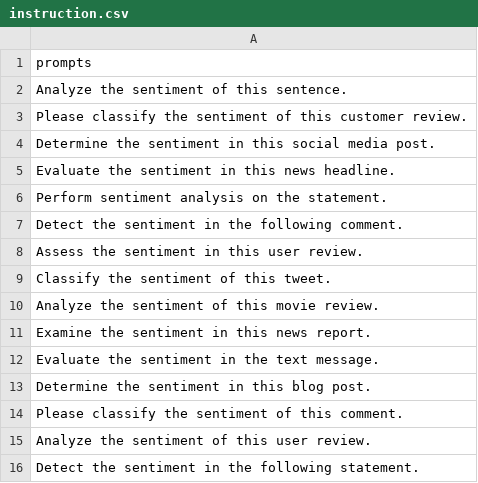
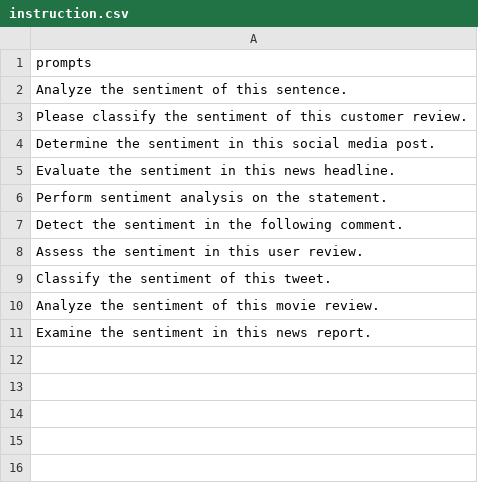
Before and after one commit to BHui97/PLeak, a CSV file: util/instruction.csv, drawn as a sheet; the diff names each change by its address in the sheet, - before the commit and + after, or states it on an @@ line.

```diff
--- a/util/instruction.csv
+++ b/util/instruction.csv
-row 12: Evaluate the sentiment in the text message.
-row 13: Determine the sentiment in this blog post.
-row 14: Please classify the sentiment of this comment.
-row 15: Analyze the sentiment of this user review.
-row 16: Detect the sentiment in the following statement.
```
Also changed, not shown: util/instruction_attack.csv, 2 other files.
